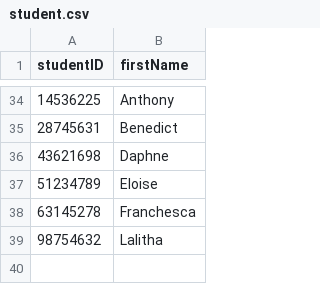
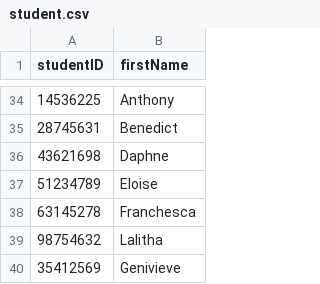
Before and after one commit to methasha20250805/LibrarySystem.py, a CSV file: student.csv, drawn as a sheet; only a part is shown, gaps mark what is left out.

Commit message:
Adding students

```diff
--- a/student.csv
+++ b/student.csv
@@ -39 +39,2 @@ studentID,firstName
 98754632,Lalitha
+35412569,Genivieve
```
